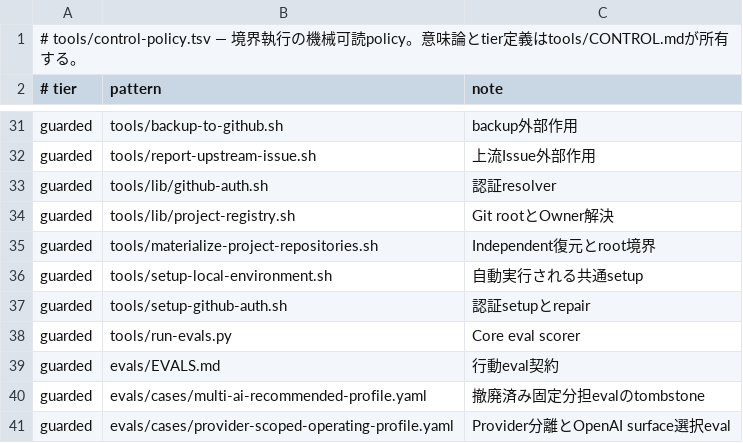
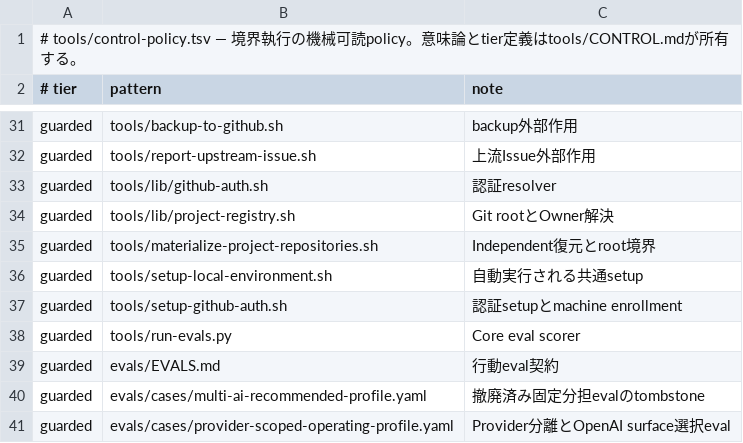
Before and after one commit to narukijima/agent-directory, a TSV file: tools/control-policy.tsv, drawn as a sheet; only a part is shown, gaps mark what is left out.

Commit message:
GitHub認証setupのguard説明を更新する

```diff
--- a/tools/control-policy.tsv
+++ b/tools/control-policy.tsv
@@ -36,3 +36,3 @@ guarded	tools/materialize-project-repositories.sh	Independent復元とroot境界
 guarded	tools/setup-local-environment.sh	自動実行される共通setup
-guarded	tools/setup-github-auth.sh	認証setupとrepair
+guarded	tools/setup-github-auth.sh	認証setupとmachine enrollment
 guarded	tools/run-evals.py	Core eval scorer
```
